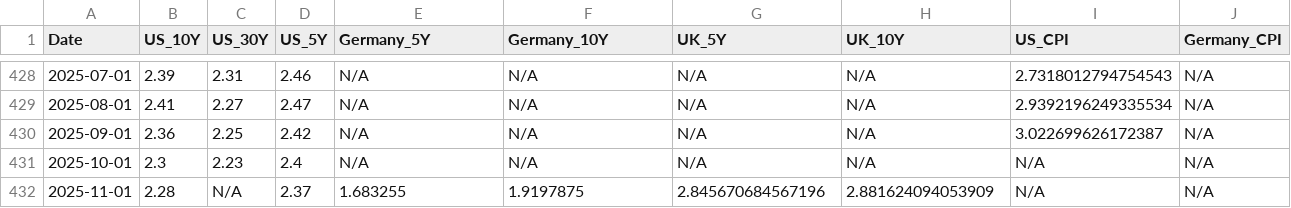
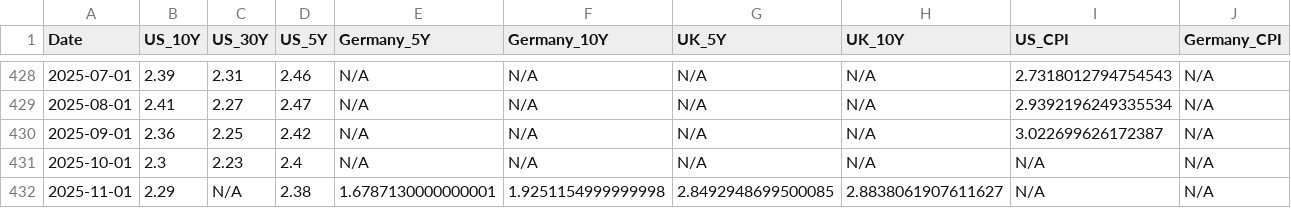
Before and after one commit to bankeronwheels-raph/quilt-outputs, a CSV file: global_breakevens.csv, drawn as a sheet; only a part is shown, gaps mark what is left out; the diff names each change by its address in the sheet, - before the commit and + after, or states it on an @@ line.

Commit message:
Update global breakeven inflation rates (US/UK/EU) [skip ci]

```diff
--- a/global_breakevens.csv
+++ b/global_breakevens.csv
-B432 (US_10Y): 2.28
+B432 (US_10Y): 2.29
-D432 (US_5Y): 2.37
+D432 (US_5Y): 2.38
-E432 (Germany_5Y): 1.683255
+E432 (Germany_5Y): 1.6787130000000001
-F432 (Germany_10Y): 1.9197875
+F432 (Germany_10Y): 1.9251154999999998
-G432 (UK_5Y): 2.845670684567196
+G432 (UK_5Y): 2.8492948699500085
-H432 (UK_10Y): 2.881624094053909
+H432 (UK_10Y): 2.8838061907611627
```
